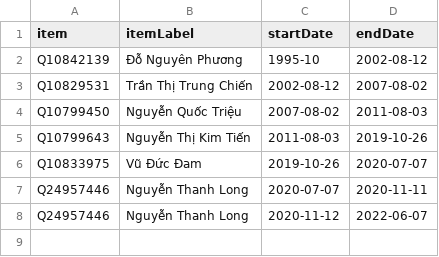
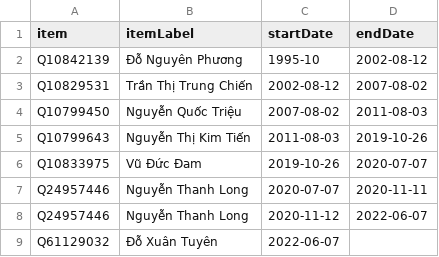
Before and after one commit to every-politician-scrapers/vietnam, a CSV file: sources/wpoffice/health-minister/scraped.csv, drawn as a sheet.

```diff
--- a/sources/wpoffice/health-minister/scraped.csv
+++ b/sources/wpoffice/health-minister/scraped.csv
@@ -8 +8,2 @@ Q24957446,Nguyễn Thanh Long,2020-07-07,2020-11-11
 Q24957446,Nguyễn Thanh Long,2020-11-12,2022-06-07
+Q61129032,Đỗ Xuân Tuyên,2022-06-07,""
```
Also changed, not shown: sources/wpoffice/agriculture-minister/wikidata.csv, sources/wpoffice/construction-minister/wikidata.csv, 21 other files.
